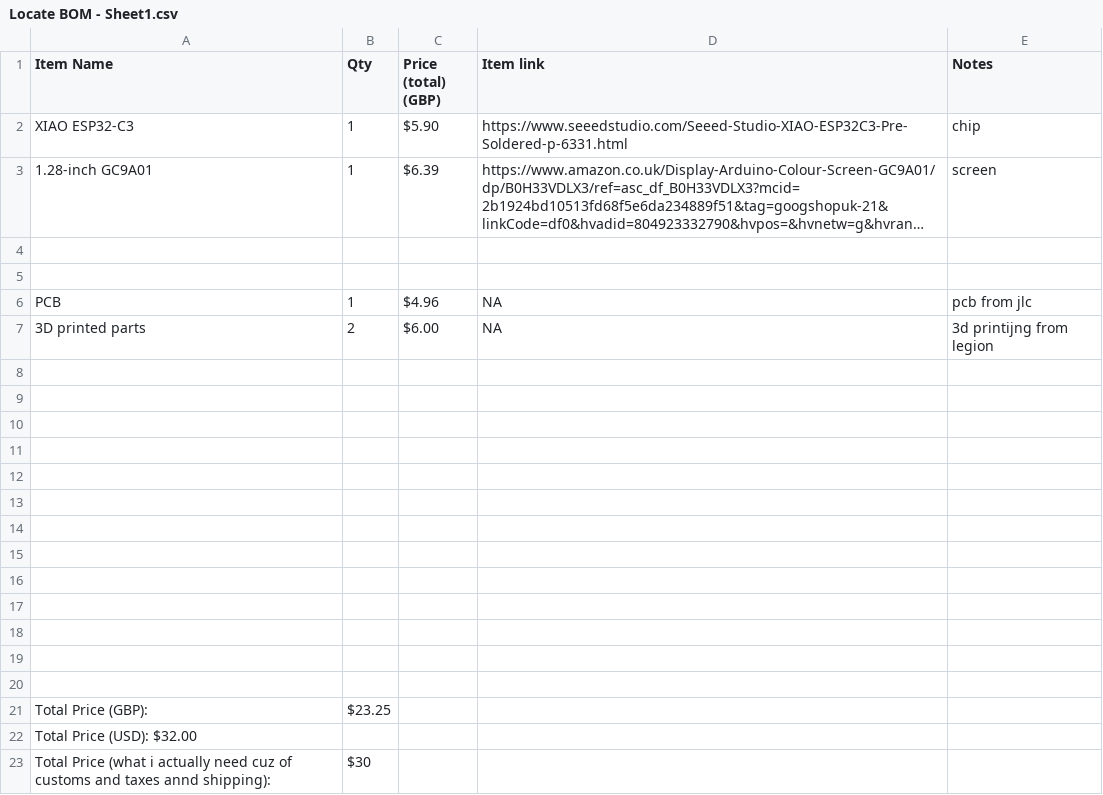
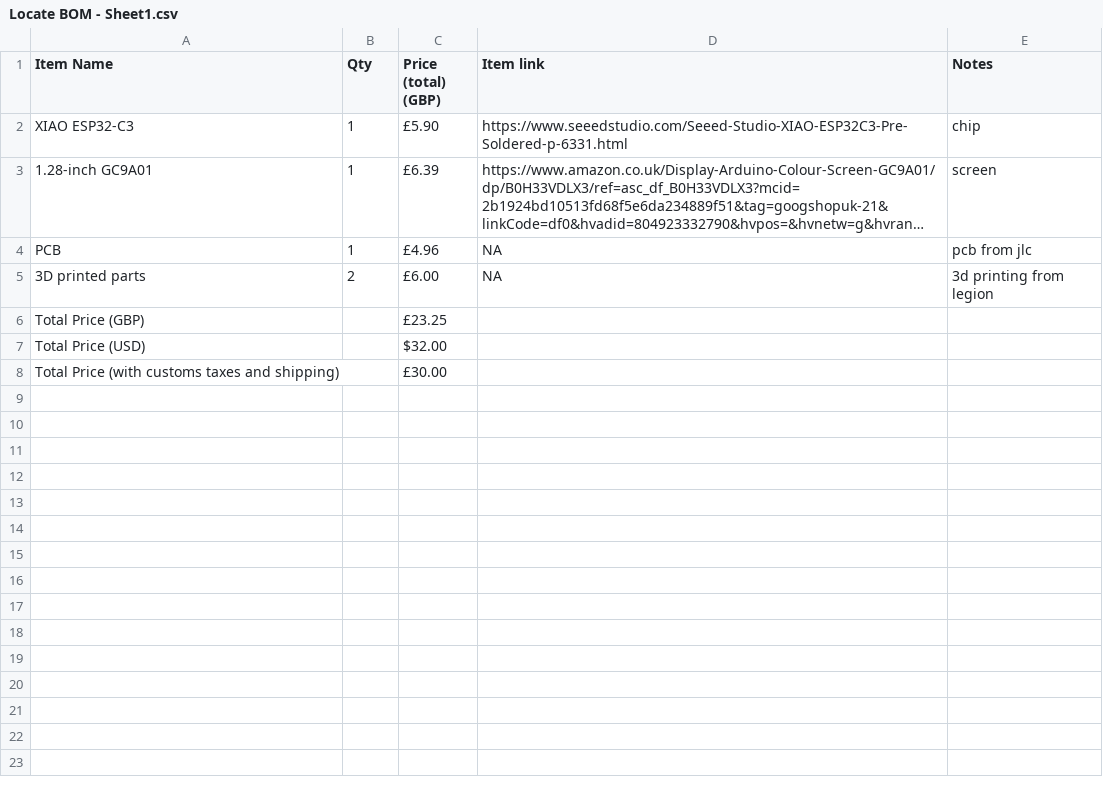
Before and after one commit to RishitJain-dev/Locate, a CSV file: Locate BOM - Sheet1.csv, drawn as a sheet; long unchanged cells end in …; removed rows and columns are numbered as before the commit, all else as after; the diff names each change by its address in the sheet, - before the commit and + after, or states it on an @@ line.

Commit message:
Update Locate BOM - Sheet1.csv

```diff
--- a/Locate BOM - Sheet1.csv
+++ b/Locate BOM - Sheet1.csv
-C2 (Price (total) (GBP)): $5.90
+C2 (Price (total) (GBP)): £5.90
-C3 (Price (total) (GBP)): $6.39
+C3 (Price (total) (GBP)): £6.39
-row 4: (empty)
-row 5: (empty)
-C4 (Price (total) (GBP)): $4.96
+C4 (Price (total) (GBP)): £4.96
-C5 (Price (total) (GBP)): $6.00
+C5 (Price (total) (GBP)): £6.00
-E5 (Notes): 3d printijng from legion
+E5 (Notes): 3d printing from legion
-row 6: (empty)
+row 6: Total Price (GBP) |  | £23.25
-row 7: (empty)
+row 7: Total Price (USD) |  | $32.00
-row 8: (empty)
+row 8: Total Price (with customs taxes and shipping) |  | £30.00
-row 11: (empty)
-row 12: (empty)
-row 13: (empty)
-row 14: (empty)
-row 15: (empty)
-row 16: (empty)
-row 17: (empty)
-row 18: (empty)
-row 19: (empty)
-row 20: (empty)
-row 21: Total Price (GBP): | $23.25
-row 22: Total Price (USD): $32.00
-row 23: Total Price (what i actually need cuz of customs and taxes annd shipping): | $30
```
